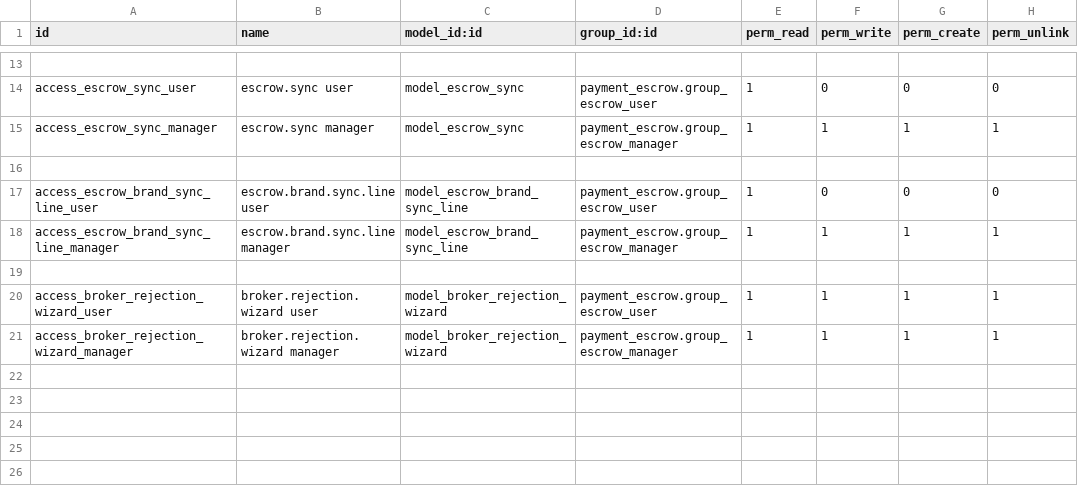
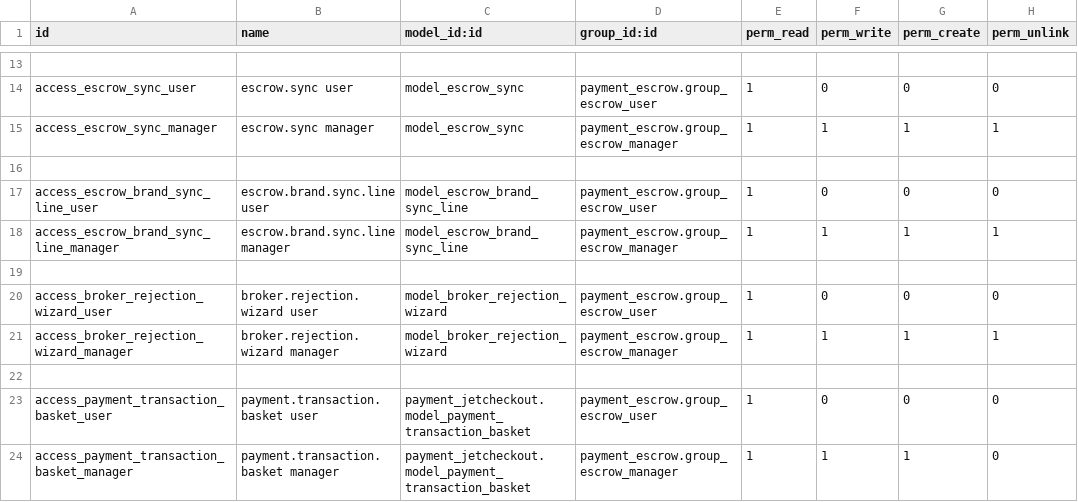
Before and after one commit to projetgrup/payment-service, a CSV file: payment_escrow/security/ir.model.access.csv, drawn as a sheet; only a part is shown, gaps mark what is left out.

Commit message:
[IMP] escrow

```diff
--- a/payment_escrow/security/ir.model.access.csv
+++ b/payment_escrow/security/ir.model.access.csv
@@ -19,3 +19,6 @@ access_escrow_brand_sync_line_manager,escrow.brand.sync.line manager,model_escro
 
-access_broker_rejection_wizard_user,broker.rejection.wizard user,model_broker_rejection_wizard,payment_escrow.group_escrow_user,1,1,1,1
+access_broker_rejection_wizard_user,broker.rejection.wizard user,model_broker_rejection_wizard,payment_escrow.group_escrow_user,1,0,0,0
 access_broker_rejection_wizard_manager,broker.rejection.wizard manager,model_broker_rejection_wizard,payment_escrow.group_escrow_manager,1,1,1,1
+
+access_payment_transaction_basket_user,payment.transaction.basket user,payment_jetcheckout.model_payment_transaction_basket,payment_escrow.group_escrow_user,1,0,0,0
+access_payment_transaction_basket_manager,payment.transaction.basket manager,payment_jetcheckout.model_payment_transaction_basket,payment_escrow.group_escrow_manager,1,1,1,0
```
Also changed, not shown: 18 other files.
